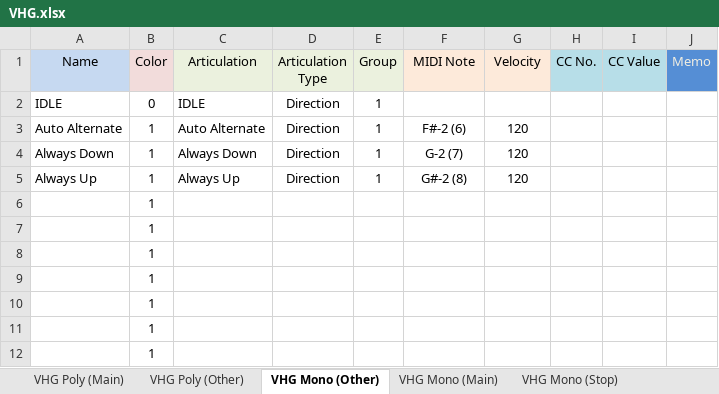
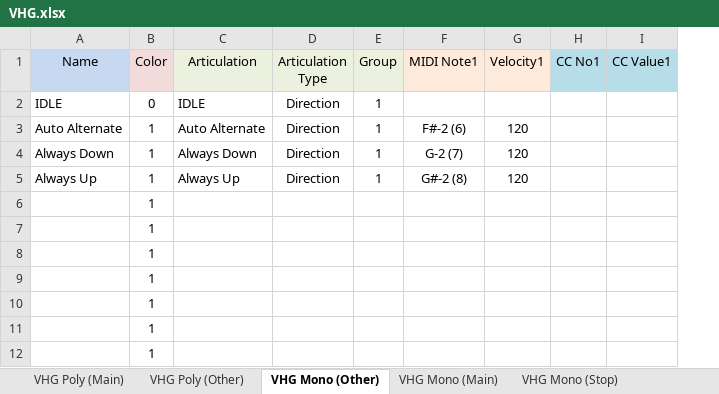
Before and after one commit to r-koubou/ArticulationMappingFiles, an Excel workbook: Fujiya Instruments/Junk Guitar/V1.5/xlsx/VHG.xlsx, sheet VHG Mono (Other), drawn as a sheet; only a part is shown; values as stored, in another font and other column widths than the file's, no borders; removed rows and columns are numbered as before the commit, all else as after; the diff names each change by its address in the sheet, - before the commit and + after, or states it on an @@ line.

```diff
--- a/Fujiya Instruments/Junk Guitar/V1.5/xlsx/VHG.xlsx (sheet VHG Mono (Other))
+++ b/Fujiya Instruments/Junk Guitar/V1.5/xlsx/VHG.xlsx (sheet VHG Mono (Other))
-column H (CC No.), empty
-column I (CC Value), empty
-column J (Memo), empty
+column H (CC No1), empty
+column I (CC Value1), empty
-F1: MIDI Note
+F1: MIDI Note1
-G1: Velocity
+G1: Velocity1
```
Also changed, not shown: sheet VHG Mono (Main), sheet VHG Arpeggio, sheet VHG Poly (Other), sheet VHG Riff (Other), sheet VHG Simulate Chord, sheet VHG Riff (Main), 6 more sheets, 12 other files.
